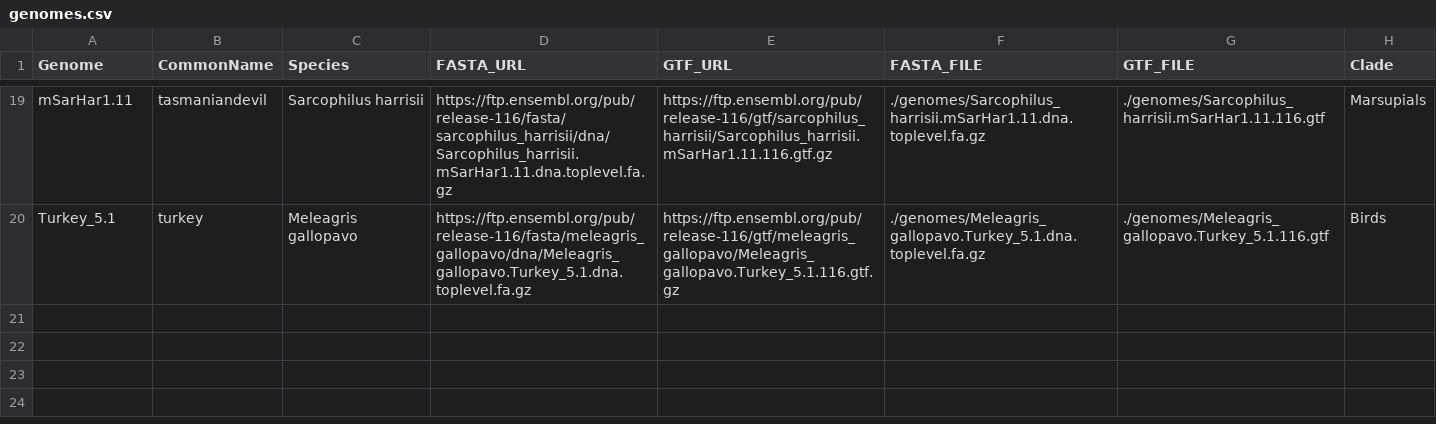
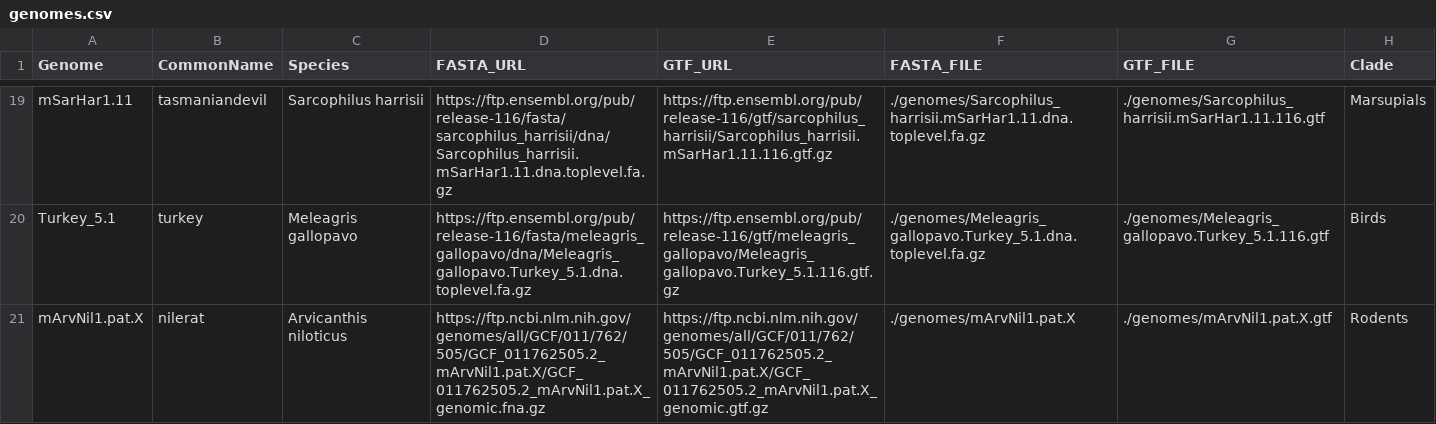
Before and after one commit to bmskinner/zfy_splicing, a CSV file: metadata/genomes.csv, drawn as a sheet; only a part is shown, gaps mark what is left out.

```diff
--- a/metadata/genomes.csv
+++ b/metadata/genomes.csv
@@ -20 +20,2 @@ mSarHar1.11,tasmaniandevil,Sarcophilus harrisii,https://ftp.ensembl.org/pub/rele
 Turkey_5.1,turkey,Meleagris gallopavo,https://ftp.ensembl.org/pub/release-116/fasta/meleagris_gallopavo/dna/Meleagris_gallopavo.Turkey_5.1.dna.toplevel.fa.gz,https://ftp.ensembl.org/pub/release-116/gtf/meleagris_gallopavo/Meleagris_gallopavo.Turkey_5.1.116.gtf.gz,./genomes/Meleagris_gallopavo.Turkey_5.1.dna.toplevel.fa.gz,./genomes/Meleagris_gallopavo.Turkey_5.1.116.gtf,Birds
+mArvNil1.pat.X,nilerat,Arvicanthis niloticus,https://ftp.ncbi.nlm.nih.gov/genomes/all/GCF/011/762/505/GCF_011762505.2_mArvNil1.pat.X/GCF_011762505.2_mArvNil1.pat.X_genomic.fna.gz,https://ftp.ncbi.nlm.nih.gov/genomes/all/GCF/011/762/505/GCF_011762505.2_mArvNil1.pat.X/GCF_011762505.2_mArvNil1.pat.X_genomic.gtf.gz,./genomes/mArvNil1.pat.X,./genomes/mArvNil1.pat.X.gtf,Rodents
```
Also changed, not shown: metadata/gene_ids.csv, 3 other files.
